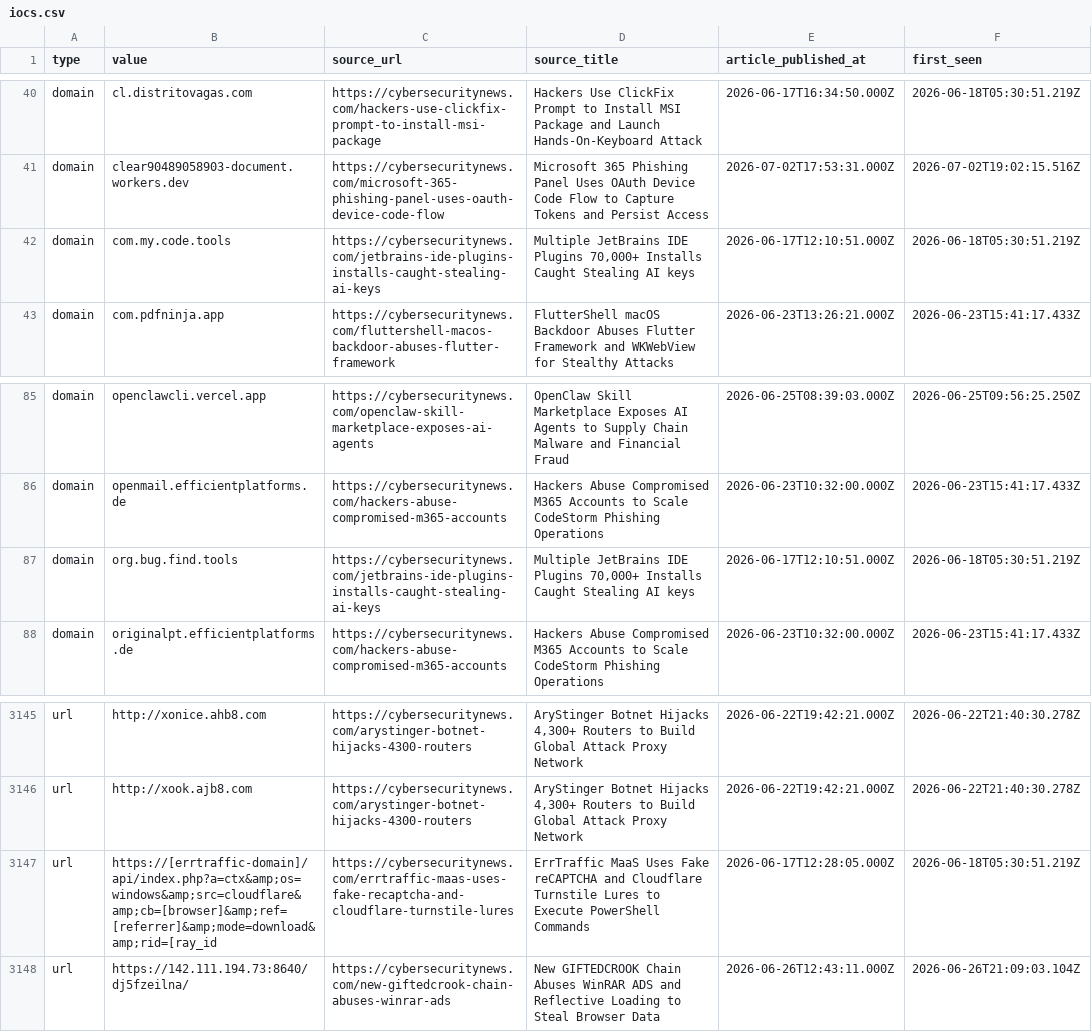
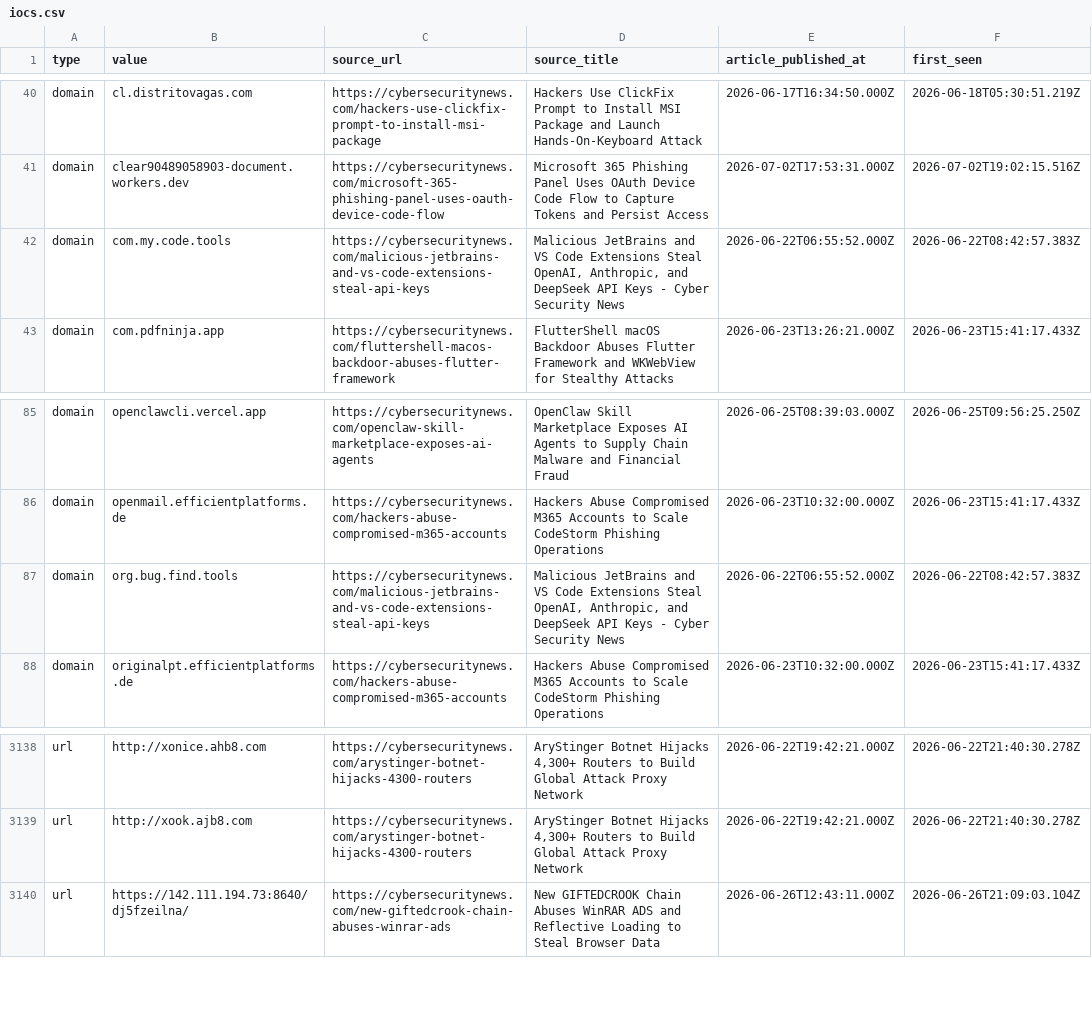
Before and after one commit to Sergio-Albea-Git/Threat-Hunting-KQL-Queries, a CSV file: Daily-IOCReportsCollection/iocs.csv, drawn as a sheet; only a part is shown, gaps mark what is left out; the diff covers the shown part only.

Commit message:
chore(iocs): 3210 IOCs (1459 cybersecuritynews + 1751 ransomware.live, 30-day window)

```diff
--- a/Daily-IOCReportsCollection/iocs.csv
+++ b/Daily-IOCReportsCollection/iocs.csv
@@ -41,3 +41,3 @@ domain,cl.distritovagas.com,https://cybersecuritynews.com/hackers-use-clickfix-p
 domain,clear90489058903-document.workers.dev,https://cybersecuritynews.com/microsoft-365-phishing-panel-uses-oauth-device-code-flow,Microsoft 365 Phishing Panel Uses OAuth Device Code Flow to Capture Tokens and Persist Access,2026-07-02T17:53:31.000Z,2026-07-02T19:02:15.516Z
-domain,com.my.code.tools,https://cybersecuritynews.com/jetbrains-ide-plugins-installs-caught-stealing-ai-keys,"Multiple JetBrains IDE Plugins 70,000+ Installs Caught Stealing AI keys",2026-06-17T12:10:51.000Z,2026-06-18T05:30:51.219Z
+domain,com.my.code.tools,https://cybersecuritynews.com/malicious-jetbrains-and-vs-code-extensions-steal-api-keys,"Malicious JetBrains and VS Code Extensions Steal OpenAI, Anthropic, and DeepSeek API Keys - Cyber Security News",2026-06-22T06:55:52.000Z,2026-06-22T08:42:57.383Z
 domain,com.pdfninja.app,https://cybersecuritynews.com/fluttershell-macos-backdoor-abuses-flutter-framework,FlutterShell macOS Backdoor Abuses Flutter Framework and WKWebView for Stealthy Attacks,2026-06-23T13:26:21.000Z,2026-06-23T15:41:17.433Z
@@ -86,3 +86,3 @@ domain,openclawcli.vercel.app,https://cybersecuritynews.com/openclaw-skill-marke
 domain,openmail.efficientplatforms.de,https://cybersecuritynews.com/hackers-abuse-compromised-m365-accounts,Hackers Abuse Compromised M365 Accounts to Scale CodeStorm Phishing Operations,2026-06-23T10:32:00.000Z,2026-06-23T15:41:17.433Z
-domain,org.bug.find.tools,https://cybersecuritynews.com/jetbrains-ide-plugins-installs-caught-stealing-ai-keys,"Multiple JetBrains IDE Plugins 70,000+ Installs Caught Stealing AI keys",2026-06-17T12:10:51.000Z,2026-06-18T05:30:51.219Z
+domain,org.bug.find.tools,https://cybersecuritynews.com/malicious-jetbrains-and-vs-code-extensions-steal-api-keys,"Malicious JetBrains and VS Code Extensions Steal OpenAI, Anthropic, and DeepSeek API Keys - Cyber Security News",2026-06-22T06:55:52.000Z,2026-06-22T08:42:57.383Z
 domain,originalpt.efficientplatforms.de,https://cybersecuritynews.com/hackers-abuse-compromised-m365-accounts,Hackers Abuse Compromised M365 Accounts to Scale CodeStorm Phishing Operations,2026-06-23T10:32:00.000Z,2026-06-23T15:41:17.433Z
@@ -3146,3 +3139,2 @@ url,http://xonice.ahb8.com,https://cybersecuritynews.com/arystinger-botnet-hijac
 url,http://xook.ajb8.com,https://cybersecuritynews.com/arystinger-botnet-hijacks-4300-routers,"AryStinger Botnet Hijacks 4,300+ Routers to Build Global Attack Proxy Network",2026-06-22T19:42:21.000Z,2026-06-22T21:40:30.278Z
-url,https://[errtraffic-domain]/api/index.php?a=ctx&amp;os=windows&amp;src=cloudflare&amp;cb=[browser]&amp;ref=[referrer]&amp;mode=download&amp;rid=[ray_id,https://cybersecuritynews.com/errtraffic-maas-uses-fake-recaptcha-and-cloudflare-turnstile-lures,ErrTraffic MaaS Uses Fake reCAPTCHA and Cloudflare Turnstile Lures to Execute PowerShell Commands,2026-06-17T12:28:05.000Z,2026-06-18T05:30:51.219Z
 url,https://142.111.194.73:8640/dj5fzeilna/,https://cybersecuritynews.com/new-giftedcrook-chain-abuses-winrar-ads,New GIFTEDCROOK Chain Abuses WinRAR ADS and Reflective Loading to Steal Browser Data,2026-06-26T12:43:11.000Z,2026-06-26T21:09:03.104Z
```
Also changed, not shown: 7 removed rows elsewhere in this file.
